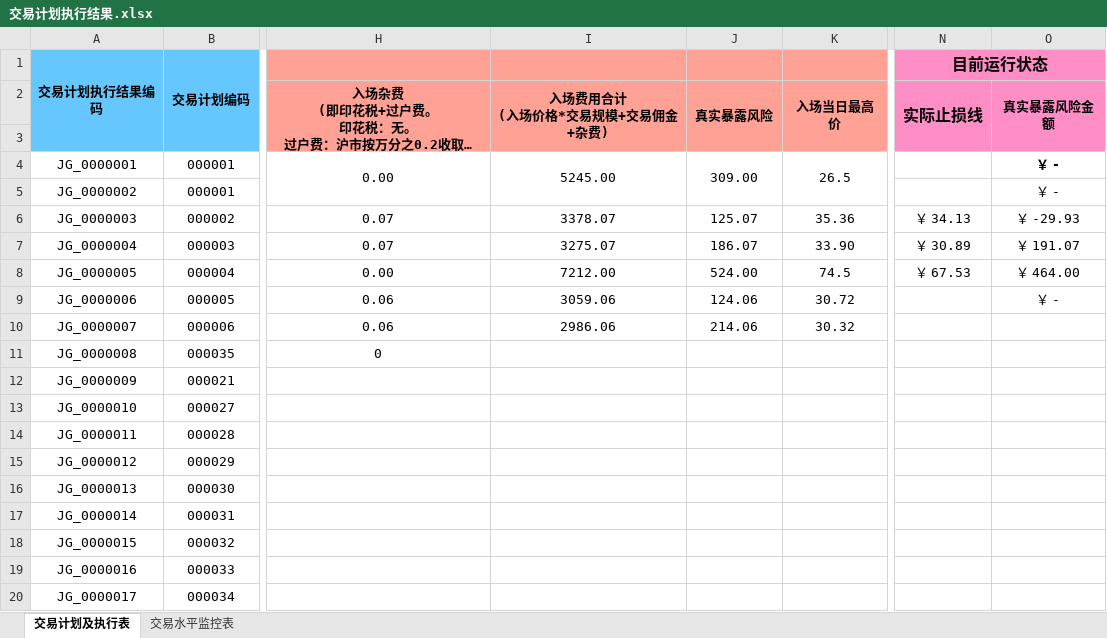
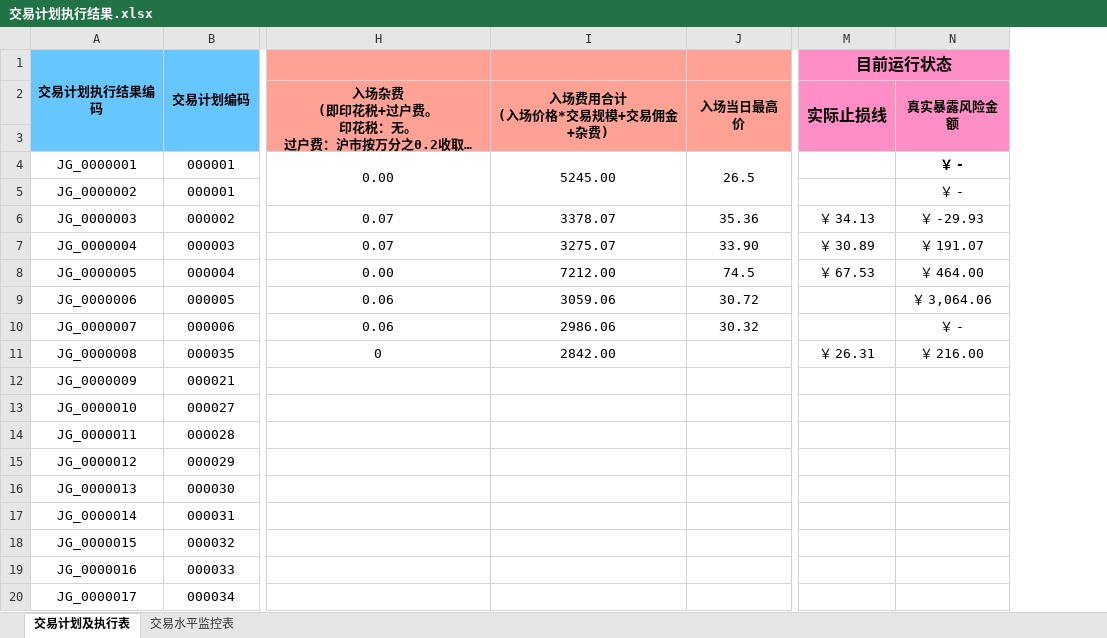
Before and after one commit to leaves-27/life, an Excel workbook: 我的创作/股票/技术投资/SEAP交易系统/交易计划执行结果.xlsx, sheet 交易计划及执行表, drawn as a sheet; only a part is shown, gaps mark what is left out; long unchanged cells end in …; values as stored, in another font and other column widths than the file's, no borders; removed rows and columns are numbered as before the commit, all else as after; the diff names each change by its address in the sheet, - before the commit and + after, or states it on an @@ line.

Commit message:
11

```diff
--- a/我的创作/股票/技术投资/SEAP交易系统/交易计划执行结果.xlsx (sheet 交易计划及执行表)
+++ b/我的创作/股票/技术投资/SEAP交易系统/交易计划执行结果.xlsx (sheet 交易计划及执行表)
-column J (真实暴露风险), rows 4-10: 309.00 |  | 125.07 | 186.07 | 524.00 | 124.06 | 214.06
-N9 (真实暴露风险金额): ￥ -
+N9 (真实暴露风险金额): ￥ 3,064.06
-N10 (真实暴露风险金额): (empty)
+N10 (真实暴露风险金额): ￥ -
-I11 (入场费用合计 (入场价格*交易规模+交易佣金+杂费)): (empty)
+I11 (入场费用合计 (入场价格*交易规模+交易佣金+杂费)): 2842.00
-M11 (实际止损线): (empty)
+M11 (实际止损线): ￥ 26.31
-N11 (真实暴露风险金额): (empty)
+N11 (真实暴露风险金额): ￥ 216.00
```
Also changed, not shown: formulas that keep their value.
